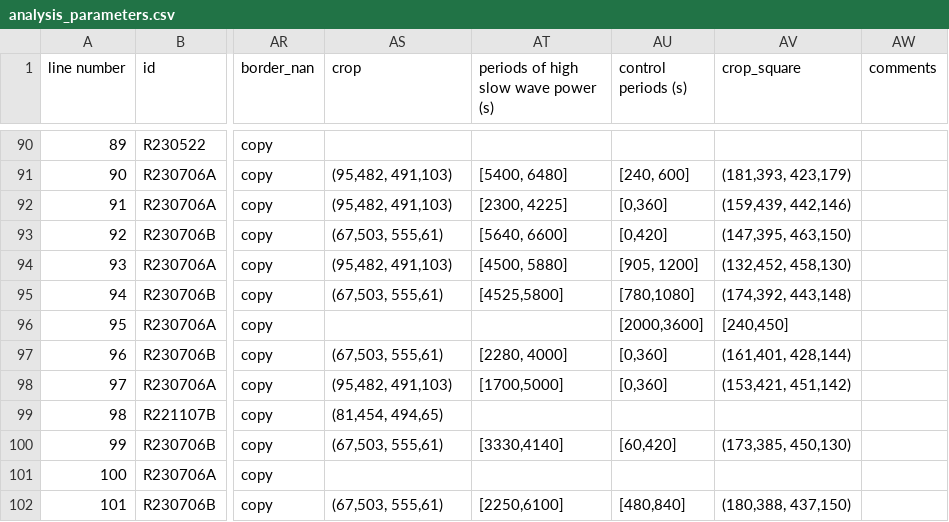
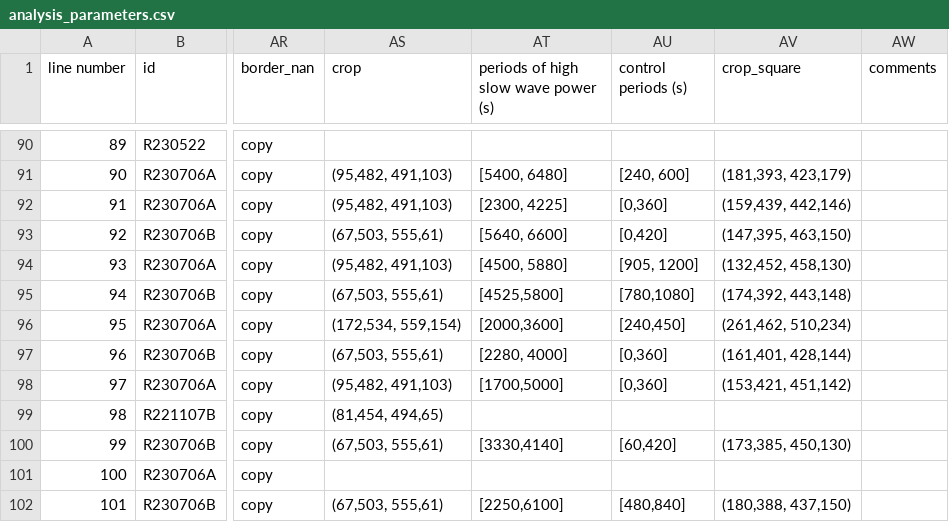
Before and after one commit to reedpen/ace, a CSV file: analysis_parameters.csv, drawn as a sheet; only a part is shown, gaps mark what is left out; the diff names each change by its address in the sheet, - before the commit and + after, or states it on an @@ line.

```diff
--- a/analysis_parameters.csv
+++ b/analysis_parameters.csv
-AS96 (crop): (empty)
+AS96 (crop): (172,534, 559,154)
-AT96: (empty)
+AT96: [2000,3600]
-AU96 (control periods (s)): [2000,3600]
+AU96 (control periods (s)): [240,450]
-AV96 (crop_square): [240,450]
+AV96 (crop_square): (261,462, 510,234)
```
Also changed, not shown: 4 other files.
